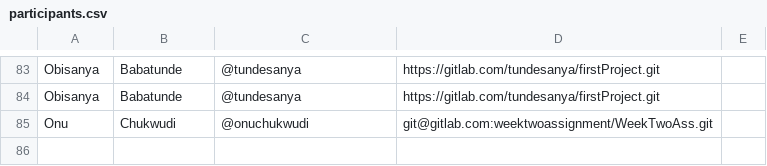
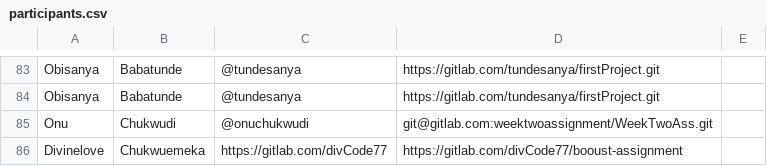
Before and after one commit to thobby16/weekk, a CSV file: participants.csv, drawn as a sheet; only a part is shown, gaps mark what is left out.

Commit message:
add details to participants file

```diff
--- a/participants.csv
+++ b/participants.csv
@@ -85 +85,2 @@ Obisanya,Babatunde,@tundesanya,https://gitlab.com/tundesanya/firstProject.git,
 Onu,Chukwudi,  @onuchukwudi,git@gitlab.com:weektwoassignment/WeekTwoAss.git,
+Divinelove,Chukwuemeka,https://gitlab.com/divCode77,https://gitlab.com/divCode77/booust-assignment,
```
